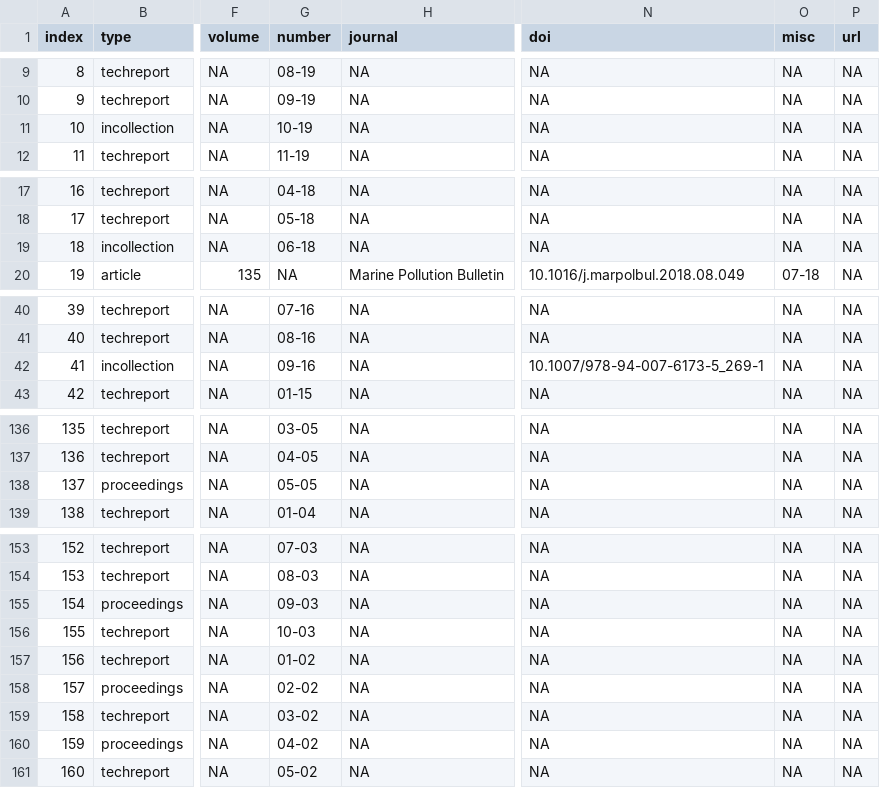
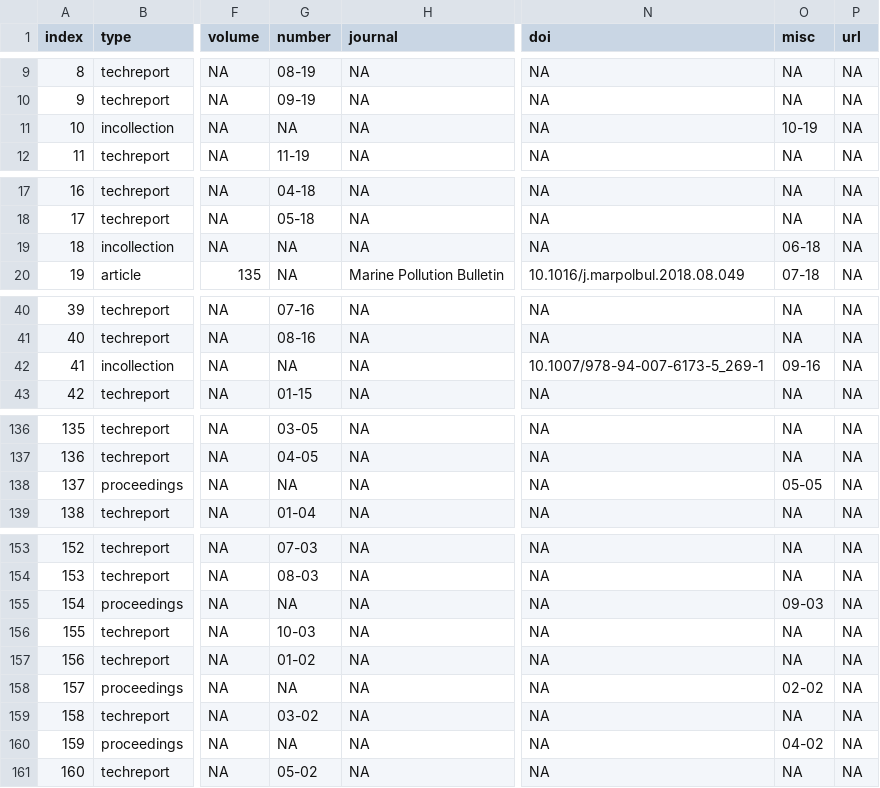
Before and after one commit to tbep-tech/tbep-refs, a CSV file: tbep-refs.csv, drawn as a sheet; only a part is shown, gaps mark what is left out; the diff covers the shown part only; the diff names each change by its address in the sheet, - before the commit and + after, or states it on an @@ line.

Commit message:
number for tech reports corrected, all else in misc

```diff
--- a/tbep-refs.csv
+++ b/tbep-refs.csv
-G11 (number): 10-19
+G11 (number): NA
-O11 (misc): NA
+O11 (misc): 10-19
-G19 (number): 06-18
+G19 (number): NA
-O19 (misc): NA
+O19 (misc): 06-18
-G42 (number): 09-16
+G42 (number): NA
-O42 (misc): NA
+O42 (misc): 09-16
-G138 (number): 05-05
+G138 (number): NA
-O138 (misc): NA
+O138 (misc): 05-05
-G155 (number): 09-03
+G155 (number): NA
-O155 (misc): NA
+O155 (misc): 09-03
-G158 (number): 02-02
+G158 (number): NA
-O158 (misc): NA
+O158 (misc): 02-02
-G160 (number): 04-02
+G160 (number): NA
-O160 (misc): NA
+O160 (misc): 04-02
```
Also changed, not shown: 3 edited cells elsewhere in this file.
